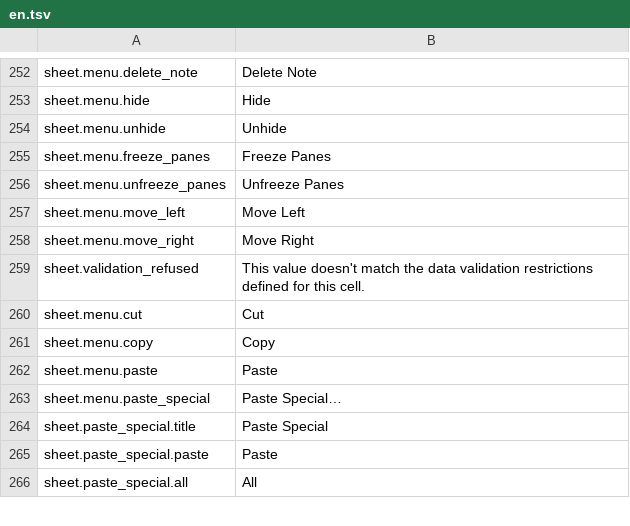
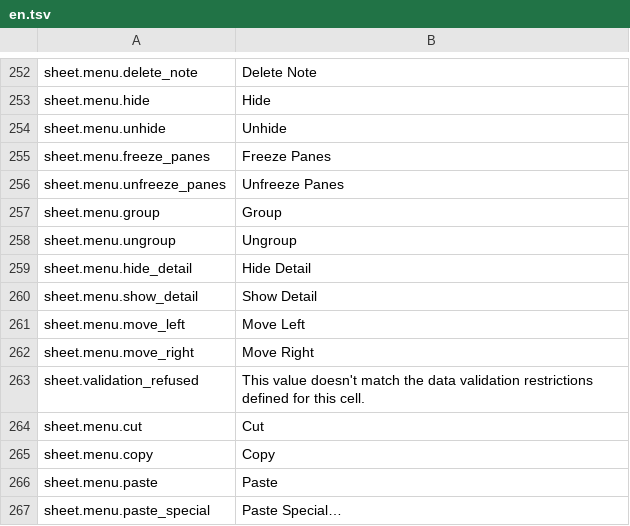
Before and after one commit to jade-rs/jade-office, a TSV file: crates/jade-gpui-app/i18n/en.tsv, drawn as a sheet; only a part is shown, gaps mark what is left out; the shorter side is filled out with more unchanged rows.

```diff
--- a/crates/jade-gpui-app/i18n/en.tsv
+++ b/crates/jade-gpui-app/i18n/en.tsv
@@ -256,2 +256,6 @@ sheet.menu.freeze_panes	Freeze Panes
 sheet.menu.unfreeze_panes	Unfreeze Panes
+sheet.menu.group	Group
+sheet.menu.ungroup	Ungroup
+sheet.menu.hide_detail	Hide Detail
+sheet.menu.show_detail	Show Detail
 sheet.menu.move_left	Move Left
```
Also changed, not shown: crates/jade-gpui-app/i18n/ja.tsv, 6 other files.
